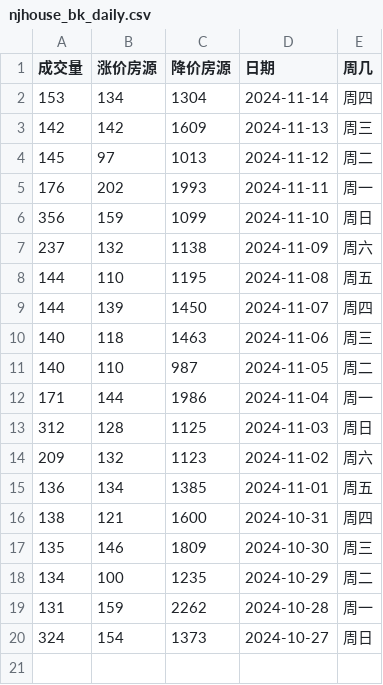
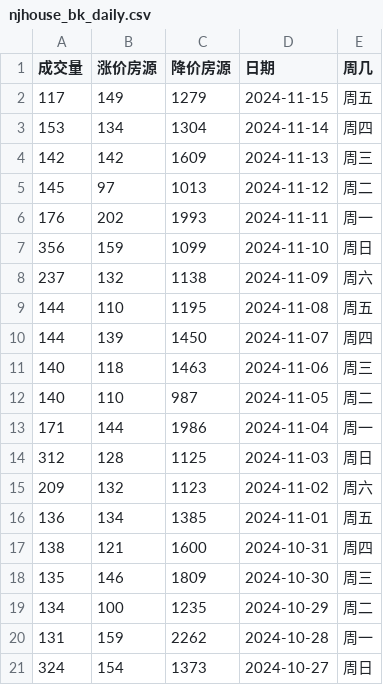
Before and after one commit to Channe/njhouse, a CSV file: house_scripts/njhouse_stock_daily/njhouse_bk_daily.csv, drawn as a sheet.

```diff
--- a/house_scripts/njhouse_stock_daily/njhouse_bk_daily.csv
+++ b/house_scripts/njhouse_stock_daily/njhouse_bk_daily.csv
@@ -1,2 +1,3 @@
 成交量,涨价房源,降价房源,日期,周几
+117,149,1279,2024-11-15,周五
 153,134,1304,2024-11-14,周四
```
Also changed, not shown: house_scripts/njhouse_stock_daily/njhouse_stock_daily.csv, 3 other files.
